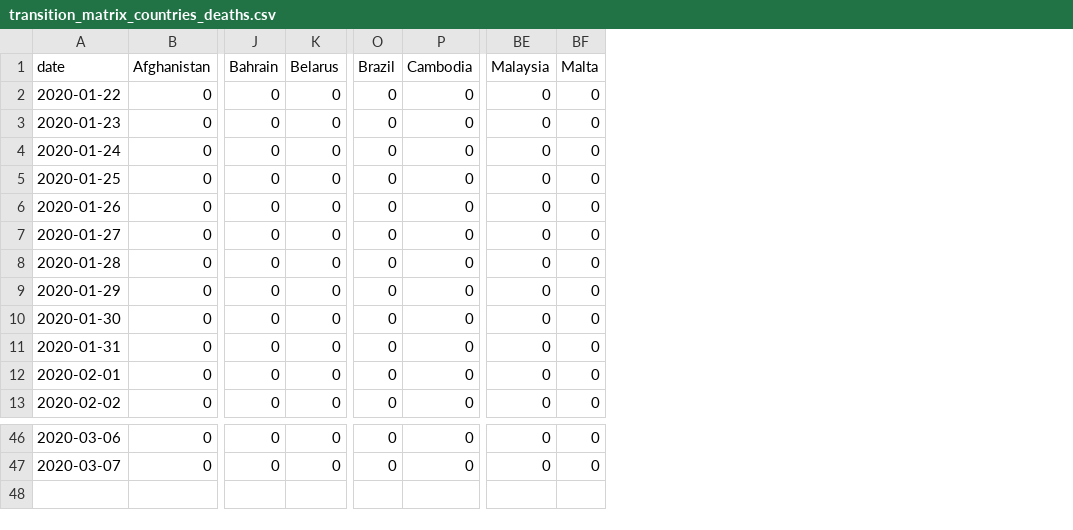
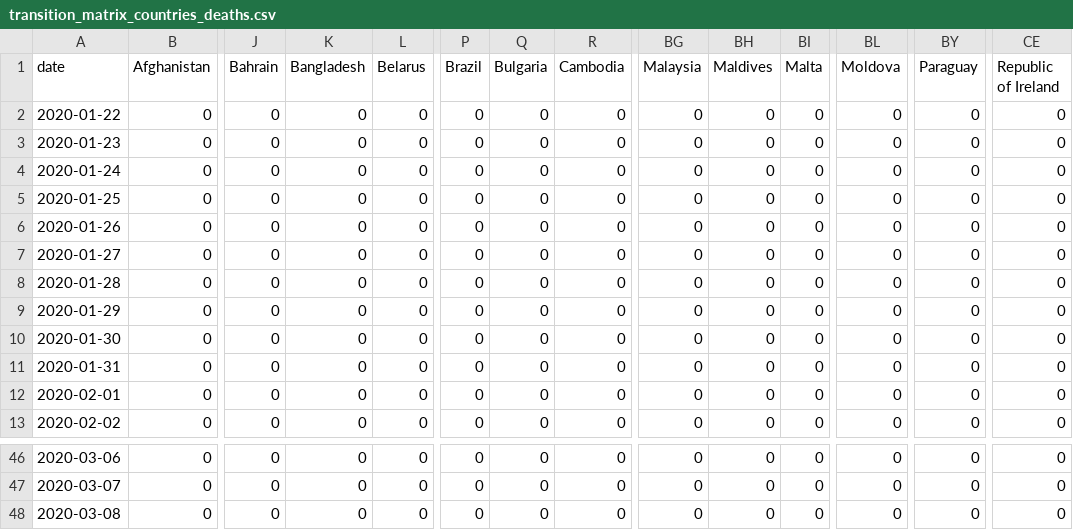
Before and after one commit to AnthonyEbert/ItalyCovid19, a CSV file: johns-hopkins-download/transition_matrix_countries_deaths.csv, drawn as a sheet; only a part is shown, gaps mark what is left out; rows hold the shown columns only; the diff names each change by its address in the sheet, - before the commit and + after, or states it on an @@ line.

```diff
--- a/johns-hopkins-download/transition_matrix_countries_deaths.csv
+++ b/johns-hopkins-download/transition_matrix_countries_deaths.csv
+column K (Bangladesh), rows 2-13: all 0; rows 46-47: 0 | 0
+column Q (Bulgaria), rows 2-13: all 0; rows 46-47: 0 | 0
+column BH (Maldives), rows 2-13: all 0; rows 46-47: 0 | 0
+column BL (Moldova), rows 2-13: all 0; rows 46-47: 0 | 0
+column BY (Paraguay), rows 2-13: all 0; rows 46-47: 0 | 0
+column CE (Republic of Ireland), rows 2-13: all 0; rows 46-47: 0 | 0
+row 48: 2020-03-08 | 0 | 0 | 0 | 0 | 0 | 0 | 0 | 0 | 0 | 0 | 0 | 0 | 0
```
Also changed, not shown: johns-hopkins-download/transition_matrix_countries_confirmed.csv, johns-hopkins-download/transition_matrix_countries_recovered.csv, 3 other files.
